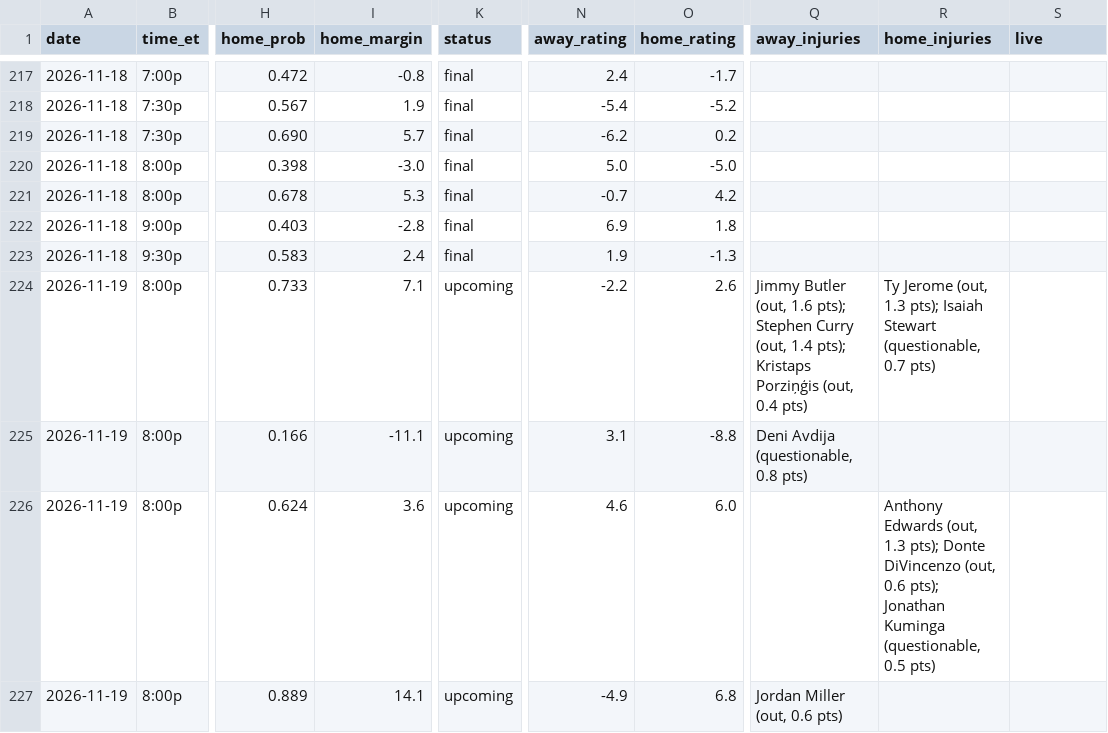
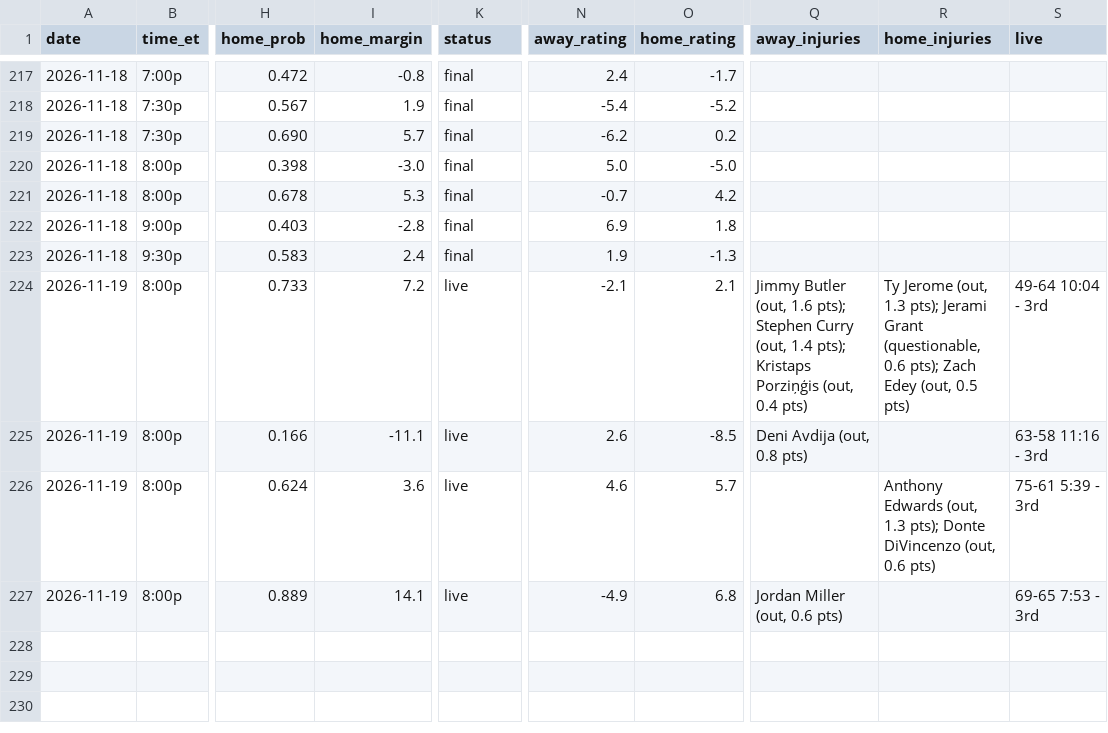
Before and after one commit to sreekeyyunni/nba-ledger-se, a CSV file: data/predictions.csv, drawn as a sheet; only a part is shown, gaps mark what is left out; the diff names each change by its address in the sheet, - before the commit and + after, or states it on an @@ line.

```diff
--- a/data/predictions.csv
+++ b/data/predictions.csv
-I224 (home_margin): 7.1
+I224 (home_margin): 7.2
-K224:K227 (status): upcoming
+K224:K227 (status): live
-N224 (away_rating): -2.2
+N224 (away_rating): -2.1
-O224 (home_rating): 2.6
+O224 (home_rating): 2.1
-R224 (home_injuries): …1.3 pts); Isaiah Stewart (questionable, 0.7 pts)
+R224 (home_injuries): …1.3 pts); Jerami Grant (questionable, 0.6 pts); Zach Edey (out, 0.5 pts)
-S224 (live): (empty)
+S224 (live): 49-64 10:04 - 3rd
-N225 (away_rating): 3.1
+N225 (away_rating): 2.6
-O225 (home_rating): -8.8
+O225 (home_rating): -8.5
-Q225 (away_injuries): Deni Avdija (questionable, 0.8 pts)
+Q225 (away_injuries): Deni Avdija (out, 0.8 pts)
-S225 (live): (empty)
+S225 (live): 63-58 11:16 - 3rd
-O226 (home_rating): 6.0
+O226 (home_rating): 5.7
-R226 (home_injuries): …(out, 0.6 pts); Jonathan Kuminga (questionable, 0.5 pts)
+R226 (home_injuries): …(out, 0.6 pts)
-S226 (live): (empty)
+S226 (live): 75-61 5:39 - 3rd
-S227 (live): (empty)
+S227 (live): 69-65 7:53 - 3rd
```
Also changed, not shown: data/contract_value.csv, data/team_power.csv, 6 other files.
